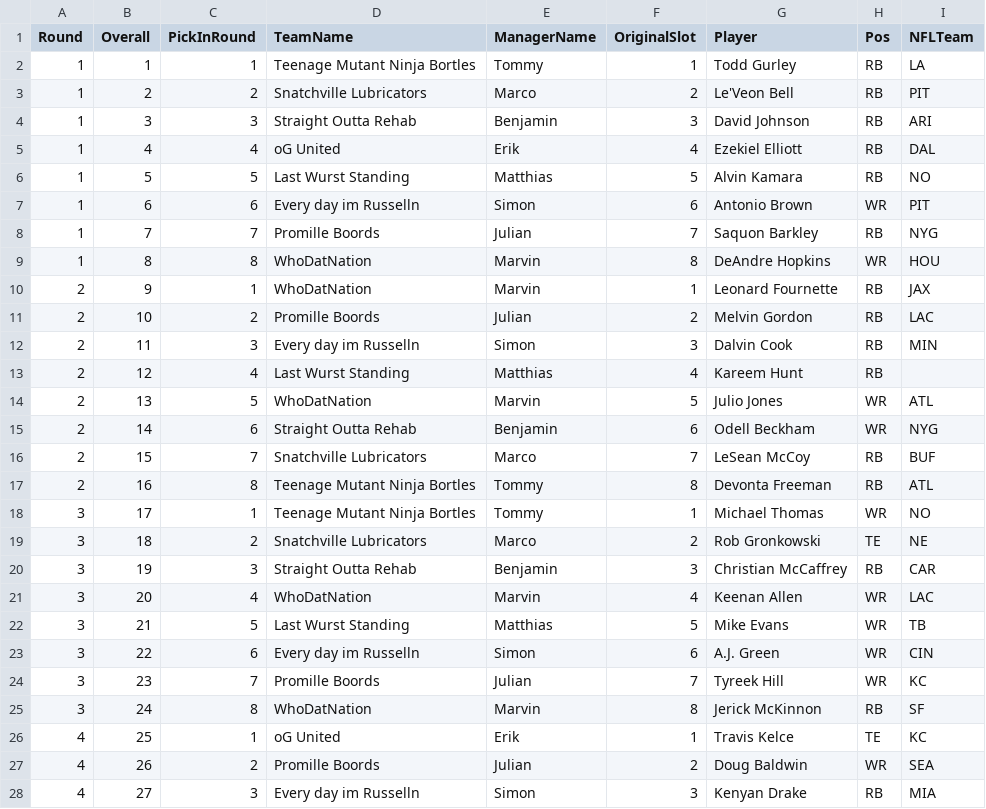
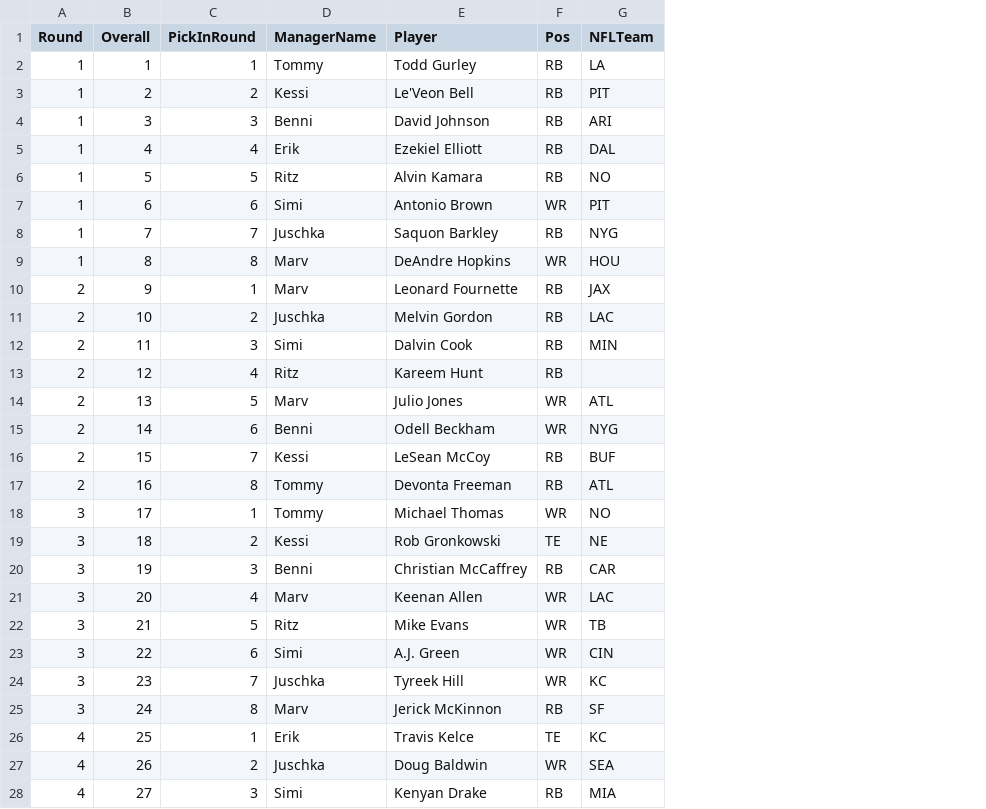
Before and after one commit to KoBeWa/FF-Scraping, a TSV file: output/3082897-history-drafts/2018-draft.tsv, drawn as a sheet; only a part is shown; removed rows and columns are numbered as before the commit, all else as after; the diff covers the shown part only; the diff names each change by its address in the sheet, - before the commit and + after, or states it on an @@ line.

```diff
--- a/output/3082897-history-drafts/2018-draft.tsv
+++ b/output/3082897-history-drafts/2018-draft.tsv
-column D (TeamName), rows 2-28: Teenage Mutant Ninja Bortles | Snatchville Lubricators | Straight Outta Rehab | oG United | Last Wurst Standing | Every day im Russelln | Promille Boords | WhoDatNation | WhoDatNation | Promille Boords | Every day im Russelln | Last Wurst Standing | WhoDatNation | Straight Outta Rehab | Snatchville Lubricators | Teenage Mutant Ninja Bortles | Teenage Mutant Ninja Bortles | Snatchville Lubricators | Straight Outta Rehab | WhoDatNation | Last Wurst Standing | Every day im Russelln | Promille Boords | WhoDatNation | oG United | Promille Boords | Every day im Russelln
-column F (OriginalSlot), rows 2-28: 1 | 2 | 3 | 4 | 5 | 6 | 7 | 8 | 1 | 2 | 3 | 4 | 5 | 6 | 7 | 8 | 1 | 2 | 3 | 4 | 5 | 6 | 7 | 8 | 1 | 2 | 3
-D3 (ManagerName): Marco
+D3 (ManagerName): Kessi
-D4 (ManagerName): Benjamin
+D4 (ManagerName): Benni
-D6 (ManagerName): Matthias
+D6 (ManagerName): Ritz
-D7 (ManagerName): Simon
+D7 (ManagerName): Simi
-D8 (ManagerName): Julian
+D8 (ManagerName): Juschka
-D9:D10 (ManagerName): Marvin
+D9:D10 (ManagerName): Marv
-D11 (ManagerName): Julian
+D11 (ManagerName): Juschka
-D12 (ManagerName): Simon
+D12 (ManagerName): Simi
-D13 (ManagerName): Matthias
+D13 (ManagerName): Ritz
-D14 (ManagerName): Marvin
+D14 (ManagerName): Marv
-D15 (ManagerName): Benjamin
+D15 (ManagerName): Benni
-D16 (ManagerName): Marco
+D16 (ManagerName): Kessi
-D19 (ManagerName): Marco
+D19 (ManagerName): Kessi
-D20 (ManagerName): Benjamin
+D20 (ManagerName): Benni
-D21 (ManagerName): Marvin
+D21 (ManagerName): Marv
-D22 (ManagerName): Matthias
+D22 (ManagerName): Ritz
-D23 (ManagerName): Simon
+D23 (ManagerName): Simi
-D24 (ManagerName): Julian
+D24 (ManagerName): Juschka
-D25 (ManagerName): Marvin
+D25 (ManagerName): Marv
-D27 (ManagerName): Julian
+D27 (ManagerName): Juschka
-D28 (ManagerName): Simon
+D28 (ManagerName): Simi
```
Also changed, not shown: 70 edited cells elsewhere in this file, output/3082897-history-drafts/2017-draft.tsv, output/3082897-history-drafts/2019-draft.tsv, 7 other files.
